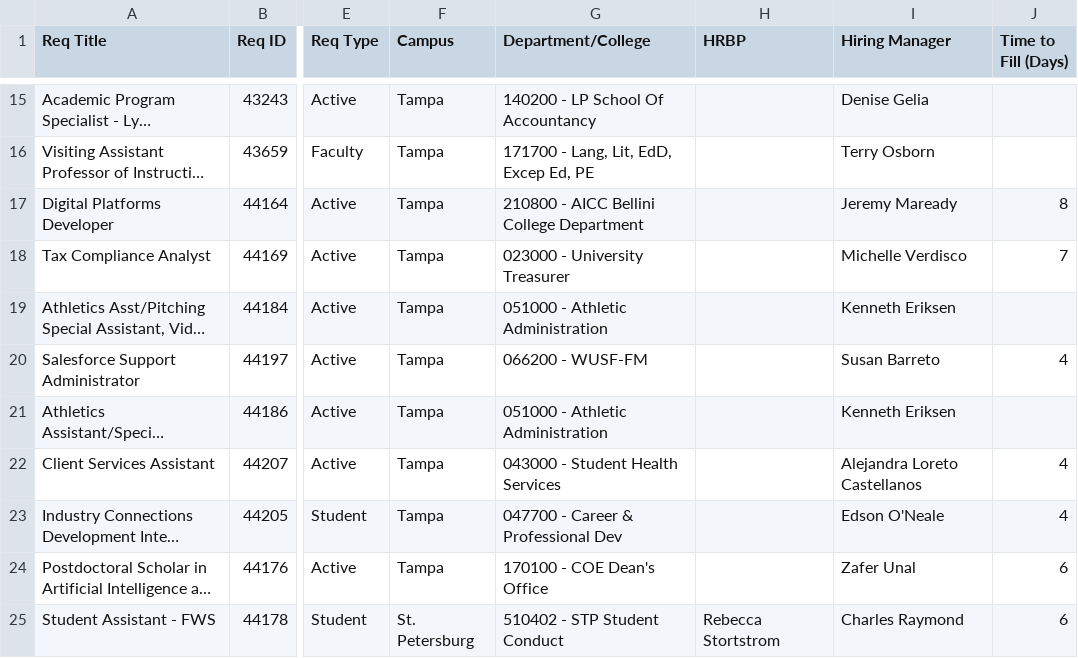
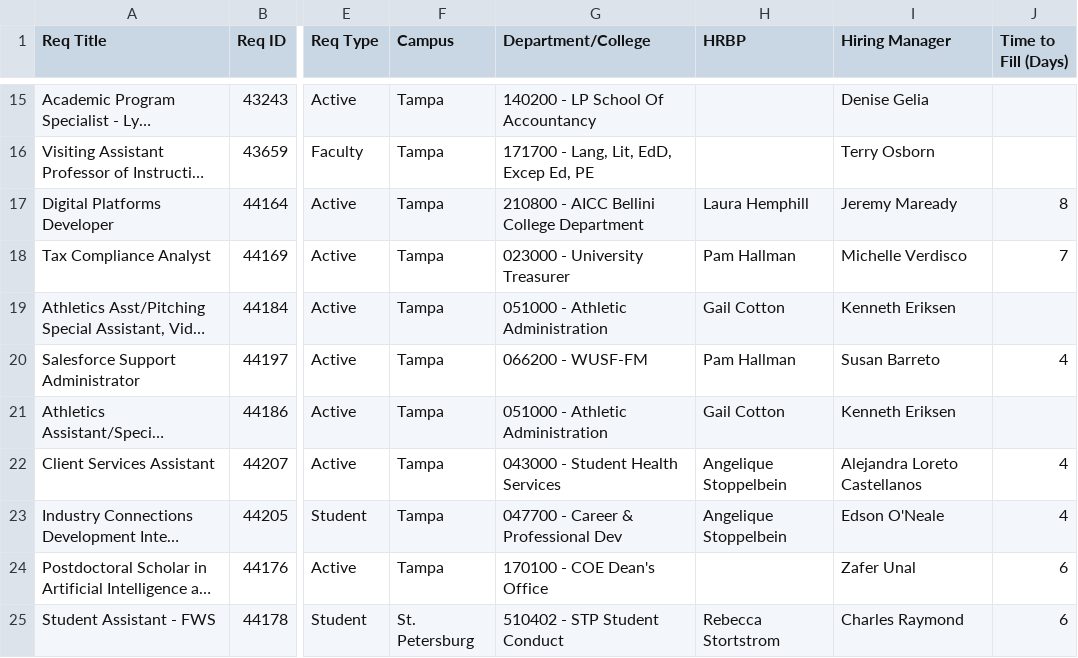
Before and after one commit to gabelopez-dev/usf-dashboard, a CSV file: data_clean.csv, drawn as a sheet; only a part is shown, gaps mark what is left out; long unchanged cells end in …; the diff names each change by its address in the sheet, - before the commit and + after, or states it on an @@ line.

Commit message:
Auto-update data_clean.csv from Notion

```diff
--- a/data_clean.csv
+++ b/data_clean.csv
-H17 (HRBP): (empty)
+H17 (HRBP): Laura Hemphill
-H18 (HRBP): (empty)
+H18 (HRBP): Pam Hallman
-H19 (HRBP): (empty)
+H19 (HRBP): Gail Cotton
-H20 (HRBP): (empty)
+H20 (HRBP): Pam Hallman
-H21 (HRBP): (empty)
+H21 (HRBP): Gail Cotton
-H22:H23 (HRBP): (empty)
+H22:H23 (HRBP): Angelique Stoppelbein
```
